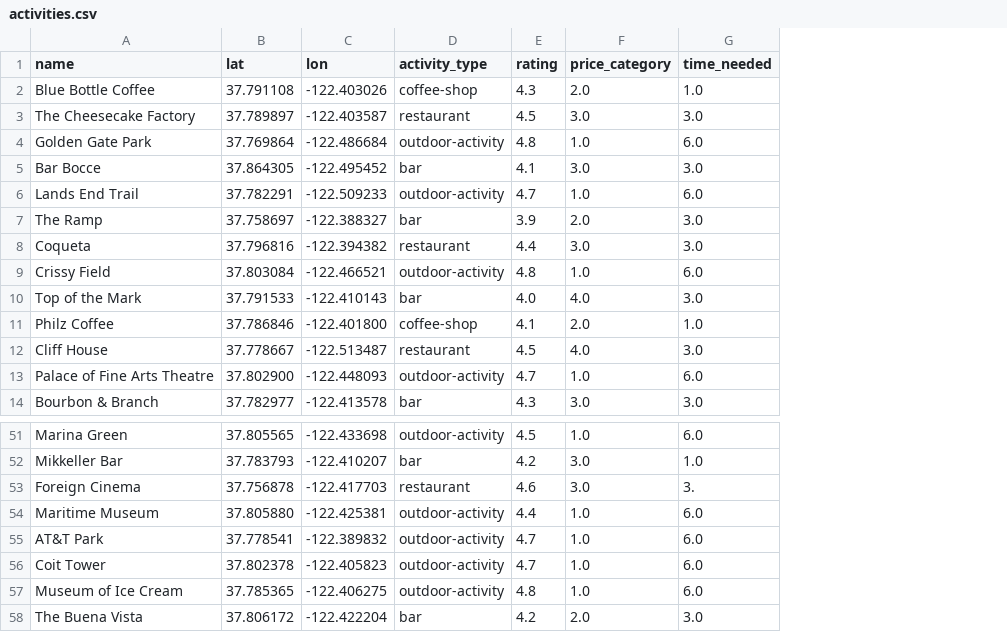
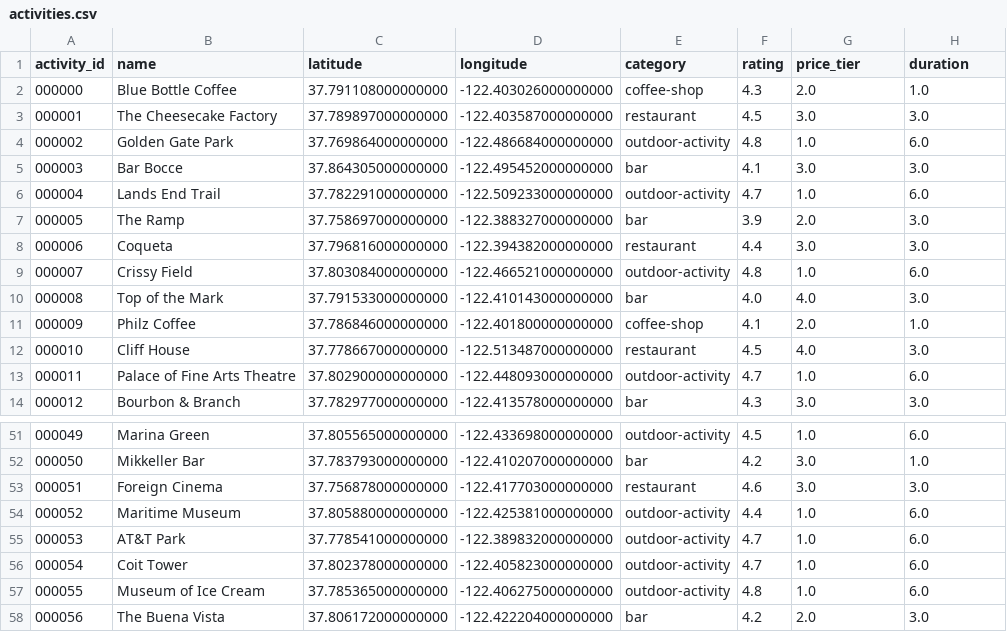
Before and after one commit to mock-projects/midpoint-suggestions, a CSV file: src/data/activities.csv, drawn as a sheet; only a part is shown, gaps mark what is left out; removed rows and columns are numbered as before the commit, all else as after; the diff names each change by its address in the sheet, - before the commit and + after, or states it on an @@ line.

Commit message:
[cleanup] update csv headings
Also added new columns, and trailing zeroes to longer floats for readability.

```diff
--- a/src/data/activities.csv
+++ b/src/data/activities.csv
+column A (activity_id), rows 2-14: 000000 | 000001 | 000002 | 000003 | 000004 | 000005 | 000006 | 000007 | 000008 | 000009 | 000010 | 000011 | 000012; rows 51-58: 000049 | 000050 | 000051 | 000052 | 000053 | 000054 | 000055 | 000056
-column B (lat), rows 2-14: 37.791108 | 37.789897 | 37.769864 | 37.864305 | 37.782291 | 37.758697 | 37.796816 | 37.803084 | 37.791533 | 37.786846 | 37.778667 | 37.802900 | 37.782977; rows 51-58: 37.805565 | 37.783793 | 37.756878 | 37.805880 | 37.778541 | 37.802378 | 37.785365 | 37.806172
-column C (lon), rows 2-14: -122.403026 | -122.403587 | -122.486684 | -122.495452 | -122.509233 | -122.388327 | -122.394382 | -122.466521 | -122.410143 | -122.401800 | -122.513487 | -122.448093 | -122.413578; rows 51-58: -122.433698 | -122.410207 | -122.417703 | -122.425381 | -122.389832 | -122.405823 | -122.406275 | -122.422204
+column C (latitude), rows 2-14: 37.791108000000000 | 37.789897000000000 | 37.769864000000000 | 37.864305000000000 | 37.782291000000000 | 37.758697000000000 | 37.796816000000000 | 37.803084000000000 | 37.791533000000000 | 37.786846000000000 | 37.778667000000000 | 37.802900000000000 | 37.782977000000000; rows 51-58: 37.805565000000000 | 37.783793000000000 | 37.756878000000000 | 37.805880000000000 | 37.778541000000000 | 37.802378000000000 | 37.785365000000000 | 37.806172000000000
+column D (longitude), rows 2-14: -122.403026000000000 | -122.403587000000000 | -122.486684000000000 | -122.495452000000000 | -122.509233000000000 | -122.388327000000000 | -122.394382000000000 | -122.466521000000000 | -122.410143000000000 | -122.401800000000000 | -122.513487000000000 | -122.448093000000000 | -122.413578000000000; rows 51-58: -122.433698000000000 | -122.410207000000000 | -122.417703000000000 | -122.425381000000000 | -122.389832000000000 | -122.405823000000000 | -122.406275000000000 | -122.422204000000000
-E1: activity_type
+E1: category
-G1: price_category
+G1: price_tier
-H1: time_needed
+H1: duration
-H53 (duration): 3.
+H53 (duration): 3.0
```
Also changed, not shown: src/data/metro-stations.csv, src/data/metro-timetable.csv, 3 other files.
